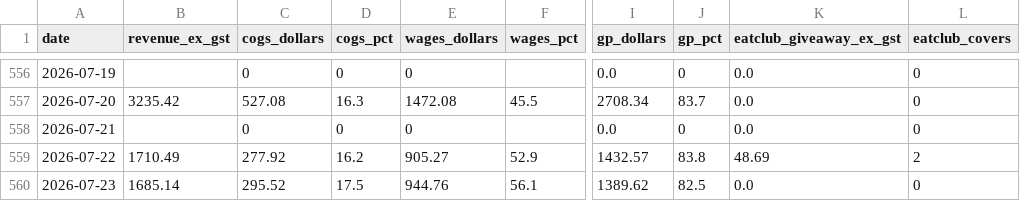
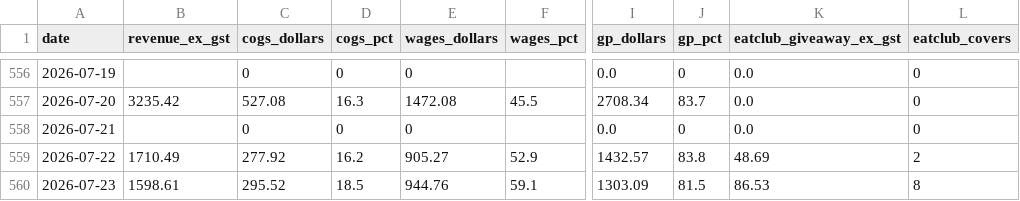
Before and after one commit to zakstowaway/mari-daily-reporting, a CSV file: data/hg_daily_history.csv, drawn as a sheet; only a part is shown, gaps mark what is left out; the diff names each change by its address in the sheet, - before the commit and + after, or states it on an @@ line.

```diff
--- a/data/hg_daily_history.csv
+++ b/data/hg_daily_history.csv
-B560 (revenue_ex_gst): 1685.14
+B560 (revenue_ex_gst): 1598.61
-D560 (cogs_pct): 17.5
+D560 (cogs_pct): 18.5
-F560 (wages_pct): 56.1
+F560 (wages_pct): 59.1
-I560 (gp_dollars): 1389.62
+I560 (gp_dollars): 1303.09
-J560 (gp_pct): 82.5
+J560 (gp_pct): 81.5
-K560 (eatclub_giveaway_ex_gst): 0.0
+K560 (eatclub_giveaway_ex_gst): 86.53
-L560 (eatclub_covers): 0
+L560 (eatclub_covers): 8
```
Also changed, not shown: data/stow_daily_history.csv, 8 other files.
